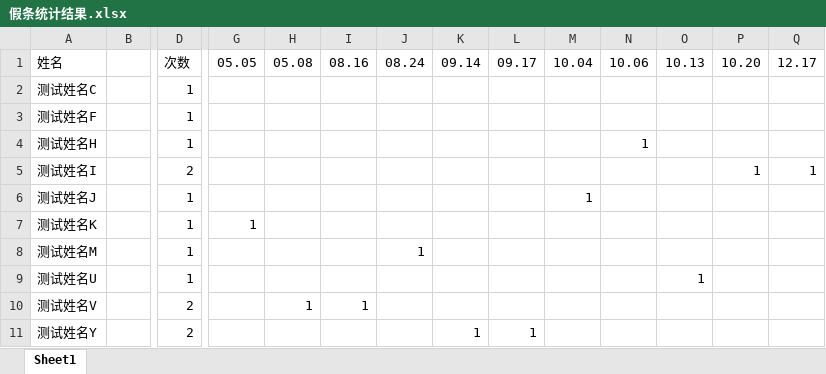
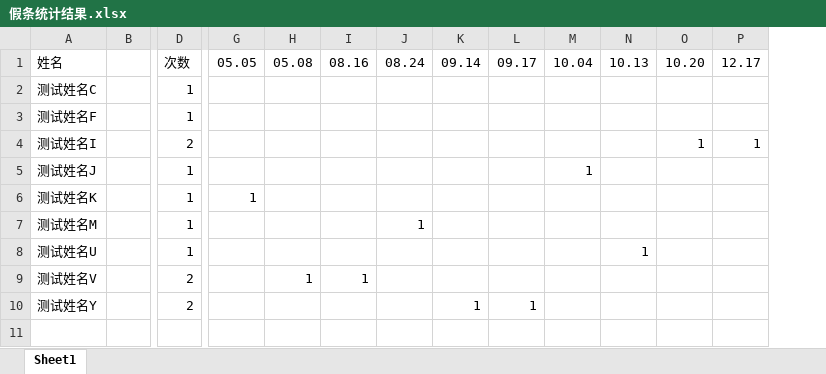
Before and after one commit to W1ndys/Image-to-Excel, an Excel workbook: 假条统计结果.xlsx, sheet Sheet1, drawn as a sheet; only a part is shown, gaps mark what is left out; values as stored, in another font and other column widths than the file's, no cell formats; removed rows and columns are numbered as before the commit, all else as after; rows hold the shown columns only; the diff names each change by its address in the sheet, - before the commit and + after, or states it on an @@ line.

Commit message:
yeah！

```diff
--- a/假条统计结果.xlsx (sheet Sheet1)
+++ b/假条统计结果.xlsx (sheet Sheet1)
-column N, row 1: 10.06
-row 4: 测试姓名H |  | 1 |  |  |  |  |  |  |  | 1
```
Also changed, not shown: cell formats.
